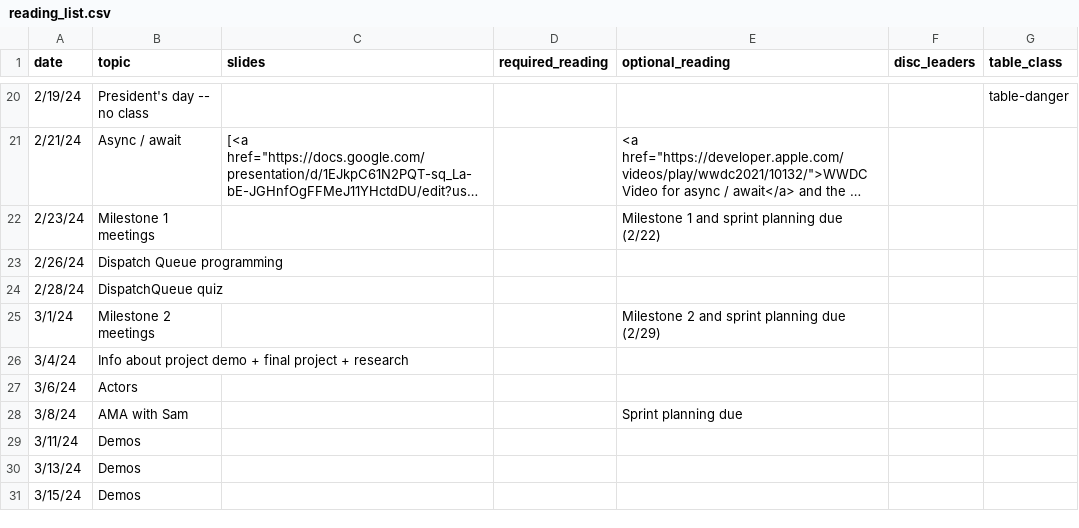
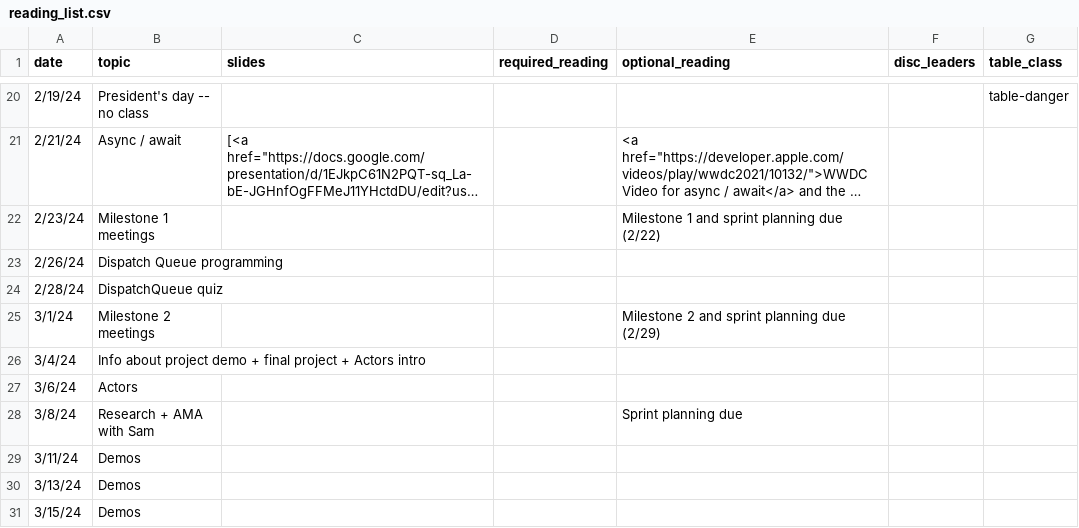
Before and after one commit to kingst/kingst-ucdavis, a CSV file: classes/w24-ecs189e/reading_list.csv, drawn as a sheet; only a part is shown, gaps mark what is left out; long unchanged cells end in ….

Commit message:
more tweaks

```diff
--- a/classes/w24-ecs189e/reading_list.csv
+++ b/classes/w24-ecs189e/reading_list.csv
@@ -26,5 +26,5 @@ date,topic,slides,required_reading,optional_reading,disc_leaders,table_class
 3/1/24,Milestone 2 meetings,,,Milestone 2 and sprint planning due (2/29),,
-3/4/24,Info about project demo + final project + research,,,,,
+3/4/24,Info about project demo + final project + Actors intro,,,,,
 3/6/24,Actors,,,,,
-3/8/24,AMA with Sam,,,Sprint planning due,,
+3/8/24,Research + AMA with Sam,,,Sprint planning due,,
 3/11/24,Demos,,,,,
```
